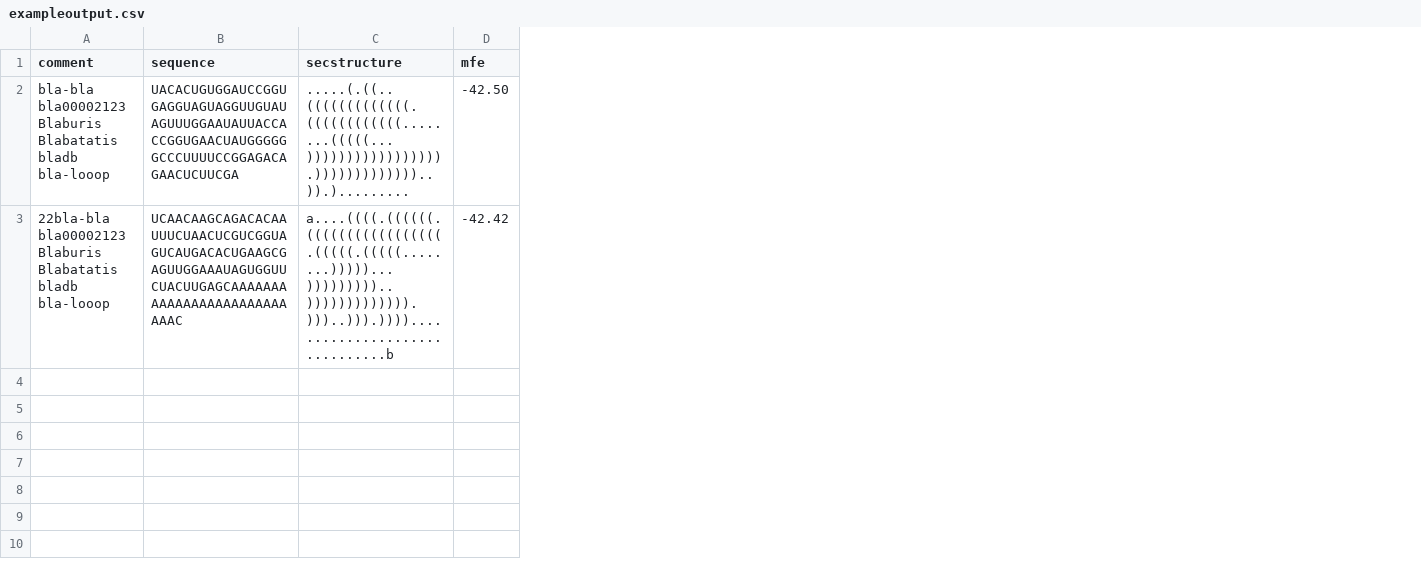
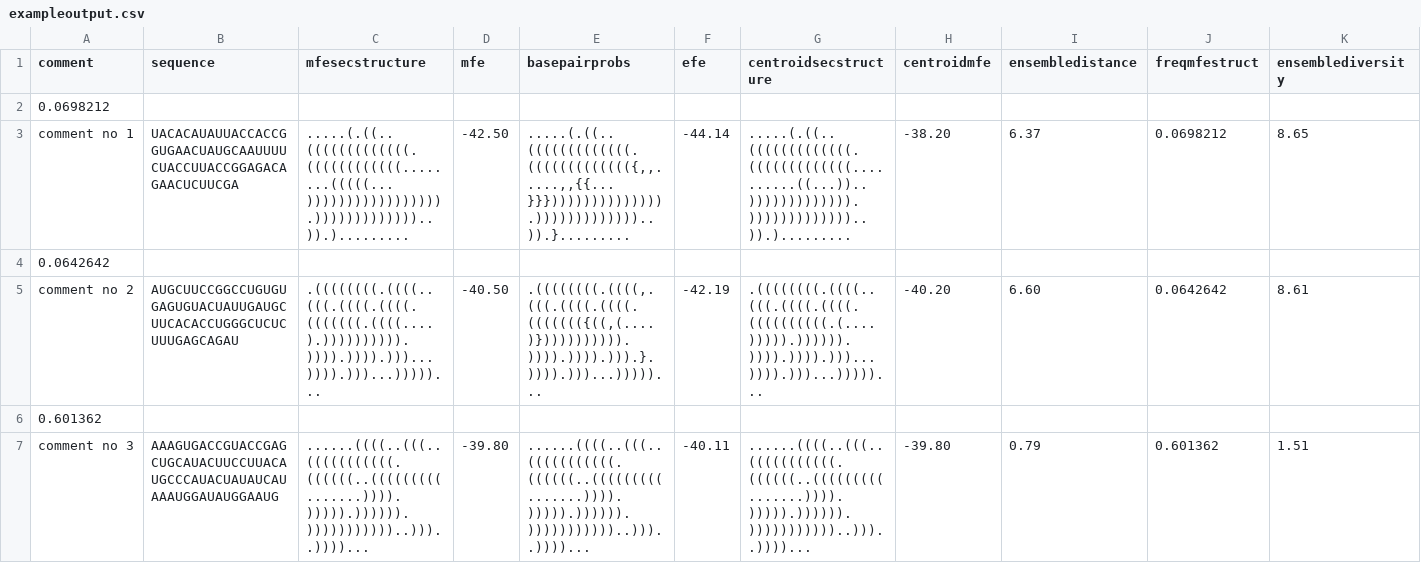
Before and after one commit to OstfriesenBI/PredmiRNA, a CSV file: scripts/rnafold2csv/exampleoutput.csv, drawn as a sheet; removed rows and columns are numbered as before the commit, all else as after; the diff names each change by its address in the sheet, - before the commit and + after, or states it on an @@ line.

Commit message:
Finished rnafold parsing

```diff
--- a/scripts/rnafold2csv/exampleoutput.csv
+++ b/scripts/rnafold2csv/exampleoutput.csv
+column E (basepairprobs), row 3: .....(.((..(((((((((((((.((((((((((((({,,.....,,{{...}}})))))))))))))).)))))))))))))..)).}.........
+column F (efe), row 3: -44.14
+column G (centroidsecstructure), row 3: .....(.((..(((((((((((((.(((((((((((((..........((...))..))))))))))))).)))))))))))))..)).).........
+column H (centroidmfe), row 3: -38.20
+column I (ensembledistance), row 3: 6.37
+column J (freqmfestruct), row 3: 0.0698212
+column K (ensemblediversity), row 3: 8.65
-C1: secstructure
+C1: mfesecstructure
+row 2: 0.0698212
-A3 (comment): bla-bla bla00002123 Blaburis Blabatatis bladb bla-looop
+A3 (comment): comment no 1
-B3 (sequence): UACACUGUGGAUCCGGUGAGGUAGUAGGUUGUAUAGUUUGGAAUAUUACCACCGGUGAACUAUGGGGGGCCCUUUUCCGGAGACAGAACUCUUCGA
+B3 (sequence): UACACAUAUUACCACCGGUGAACUAUGCAAUUUUCUACCUUACCGGAGACAGAACUCUUCGA
-row 3: 22bla-bla bla00002123 Blaburis Blabatatis bladb bla-looop | UCAACAAGCAGACACAAUUUCUAACUCGUCGGUAGUCAUGACACUGAAGCGAGUUGGAAAUAGUGGUUCUACUUGAGCAAAAAAAAAAAAAAAAAAAAAAAAAAAC | a....((((.((((((.(((((((((((((((((.(((((.(((((........)))))...)))))))))..))))))))))))).)))..))).))))...............................b | -42.42
+row 4: 0.0642642
+row 5: comment no 2 | AUGCUUCCGGCCUGUGUGAGUGUACUAUUGAUGCUUCACACCUGGGCUCUCUUUGAGCAGAU | .((((((((.((((..(((.((((.((((.(((((((.((((....).)))))))))).)))).)))).)))...)))).)))...)))))... | -40.50 | .((((((((.((((,.(((.((((.((((.((((((({((,(....)})))))))))).)))).)))).))).}.)))).)))...)))))... | -42.19 | .((((((((.((((..(((.((((.((((.((((((((((.(....))))).)))))).)))).)))).)))...)))).)))...)))))... | -40.20 | 6.60 | 0.0642642 | 8.61
+row 6: 0.601362
+row 7: comment no 3 | AAAGUGACCGUACCGAGCUGCAUACUUCCUUACAUGCCCAUACUAUAUCAUAAAUGGAUAUGGAAUG | ......((((..(((..(((((((((((.((((((..(((((((((.......)))).))))).)))))).)))))))))))..)))..))))... | -39.80 | ......((((..(((..(((((((((((.((((((..(((((((((.......)))).))))).)))))).)))))))))))..)))..))))... | -40.11 | ......((((..(((..(((((((((((.((((((..(((((((((.......)))).))))).)))))).)))))))))))..)))..))))... | -39.80 | 0.79 | 0.601362 | 1.51
```
Also changed, not shown: 1 other file.
